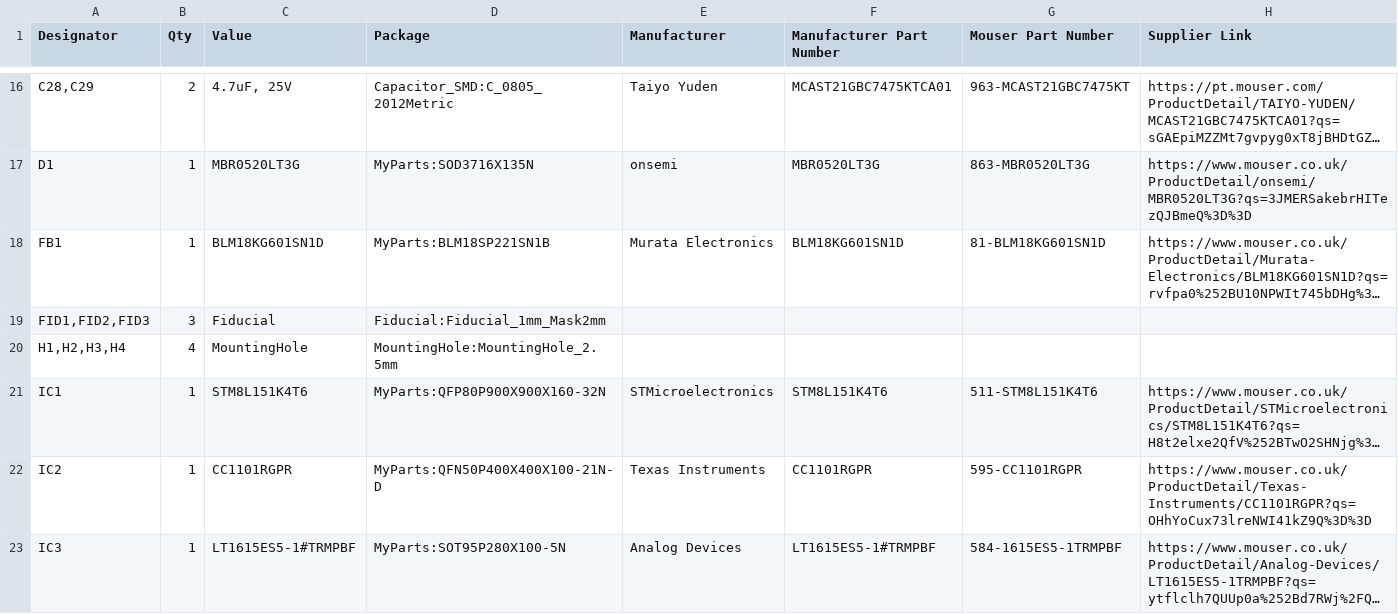
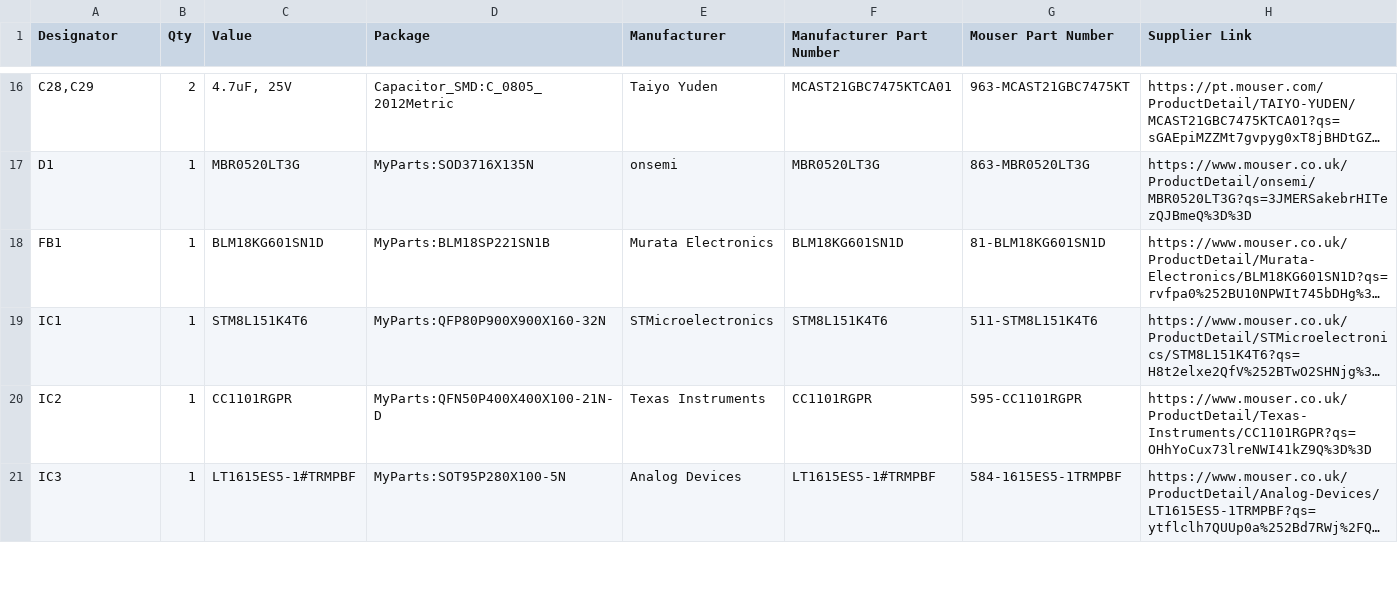
Before and after one commit to npeixoto64/ExitGuardian, a CSV file: hardware/gateway/rev1/output/PCBA/gateway_BOM.csv, drawn as a sheet; only a part is shown, gaps mark what is left out; long unchanged cells end in …; the diff names each change by its address in the sheet, - before the commit and + after, or states it on an @@ line.

Commit message:
Ready for production, with all fabric outputs generated.

```diff
--- a/hardware/gateway/rev1/output/PCBA/gateway_BOM.csv
+++ b/hardware/gateway/rev1/output/PCBA/gateway_BOM.csv
-row 19: FID1,FID2,FID3 | 3 | Fiducial | Fiducial:Fiducial_1mm_Mask2mm
-row 20: H1,H2,H3,H4 | 4 | MountingHole | MountingHole:MountingHole_2.5mm
```
Also changed, not shown: 4 other files.
